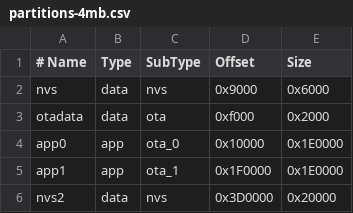
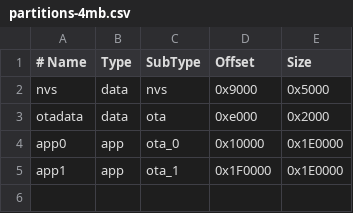
Before and after one commit to sohocs509/cyd-canvas, a CSV file: boards/partitions-4mb.csv, drawn as a sheet; the diff names each change by its address in the sheet, - before the commit and + after, or states it on an @@ line.

```diff
--- a/boards/partitions-4mb.csv
+++ b/boards/partitions-4mb.csv
-E2 (Size): 0x6000
+E2 (Size): 0x5000
-D3 (Offset): 0xf000
+D3 (Offset): 0xe000
-row 6: nvs2 | data | nvs | 0x3D0000 | 0x20000
```
Also changed, not shown: 12 other files.
